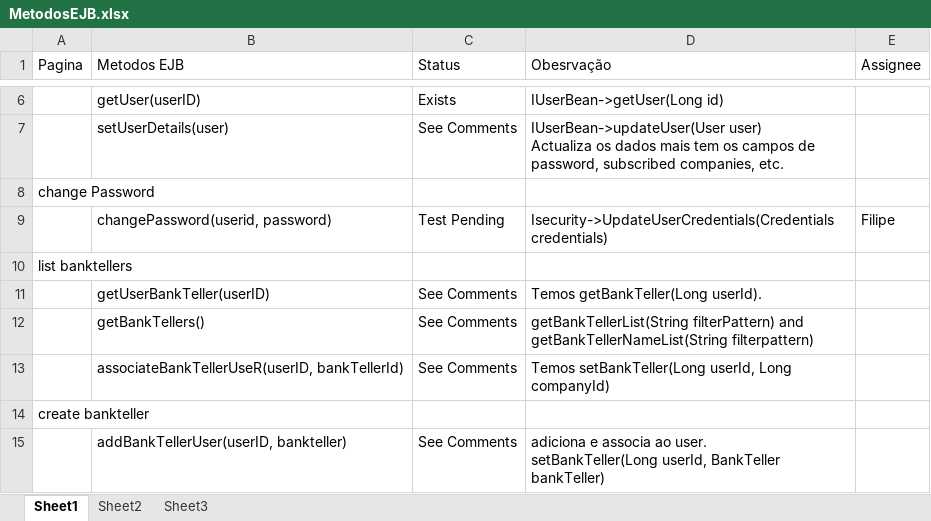
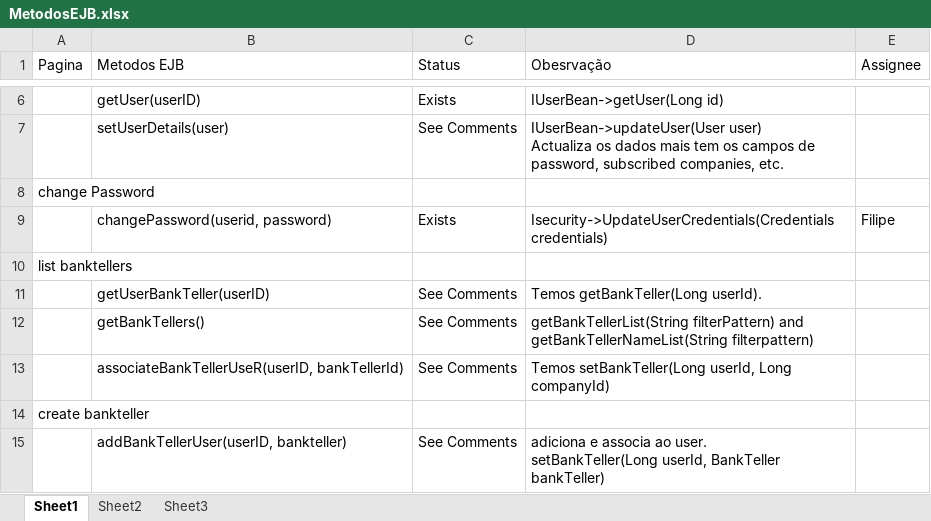
Before and after one commit to davidpcruz/MSE-EAI, an Excel workbook: Project2/MetodosEJB.xlsx, sheet Sheet1, drawn as a sheet; only a part is shown, gaps mark what is left out; values as stored, in another font and other column widths than the file's, no borders; table styles not drawn; the diff names each change by its address in the sheet, - before the commit and + after, or states it on an @@ line.

Commit message:
Updated with latest status

```diff
--- a/Project2/MetodosEJB.xlsx (sheet Sheet1)
+++ b/Project2/MetodosEJB.xlsx (sheet Sheet1)
-C9 (Status): Test Pending
+C9 (Status): Exists
```
